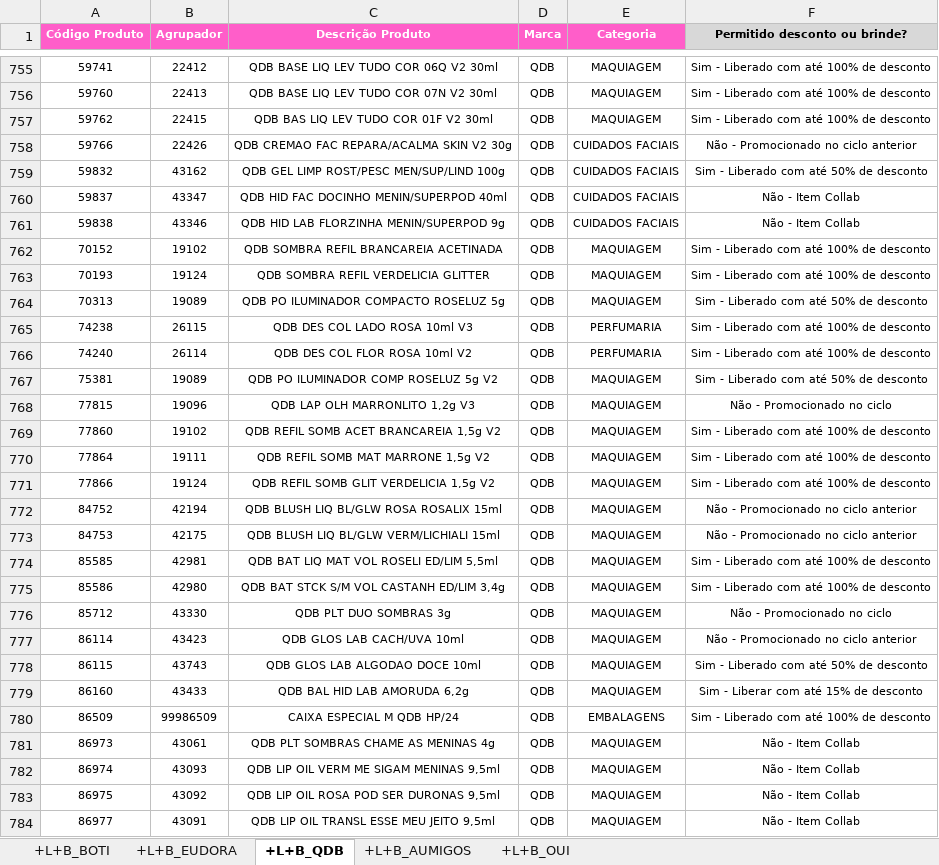
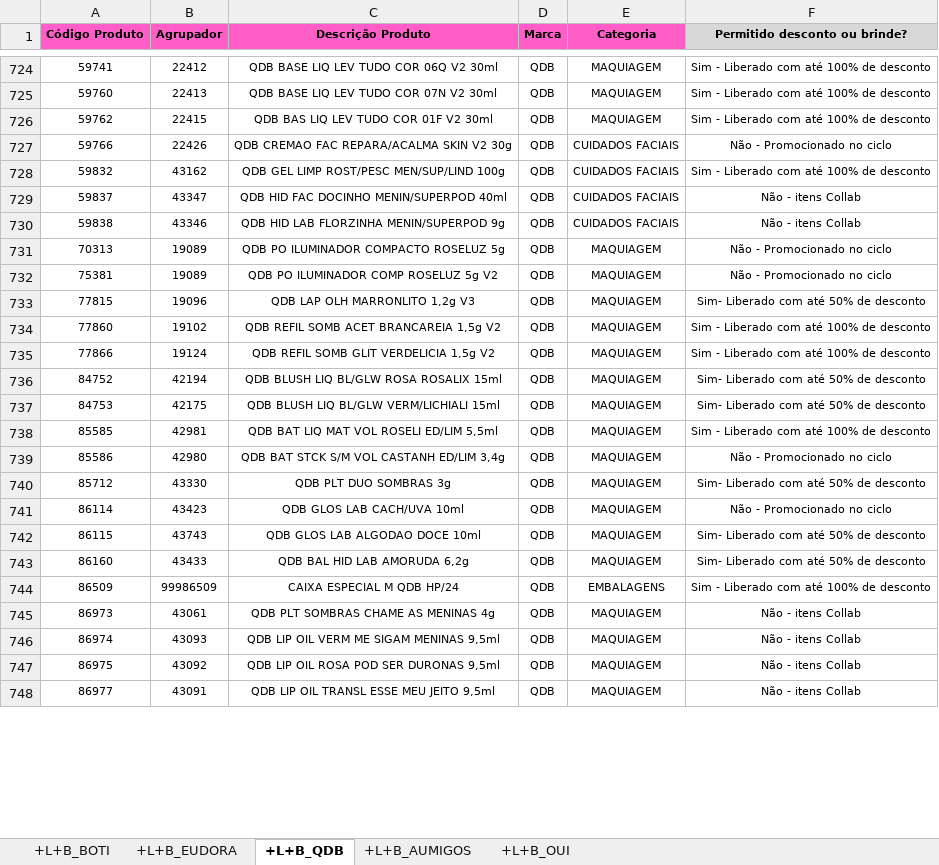
Before and after one commit to alcinadadosti-worspace/CrossingSheets, an Excel workbook: bd.xlsx, sheet +L+B_QDB, drawn as a sheet; only a part is shown, gaps mark what is left out; values as stored, in another font and other column widths than the file's, no borders; conditional formats not drawn; removed rows and columns are numbered as before the commit, all else as after; the diff covers the shown part only; the diff names each change by its address in the sheet, - before the commit and + after, or states it on an @@ line.

```diff
--- a/bd.xlsx (sheet +L+B_QDB)
+++ b/bd.xlsx (sheet +L+B_QDB)
-A1:E1 text colour: #FFFFFF
+A1:E1 text colour: black
-F727 (Permitido desconto ou brinde?): Não - Promocionado no ciclo anterior
+F727 (Permitido desconto ou brinde?): Não - Promocionado no ciclo
-F728 (Permitido desconto ou brinde?): Sim - Liberado com até 50% de desconto
+F728 (Permitido desconto ou brinde?): Sim - Liberado com até 100% de desconto
-F729:F730 (Permitido desconto ou brinde?): Não - Item Collab
+F729:F730 (Permitido desconto ou brinde?): Não - itens Collab
-row 762: 70152 | 19102 | QDB SOMBRA REFIL BRANCAREIA ACETINADA | QDB | MAQUIAGEM | Sim - Liberado com até 100% de desconto
-row 763: 70193 | 19124 | QDB SOMBRA REFIL VERDELICIA GLITTER | QDB | MAQUIAGEM | Sim - Liberado com até 100% de desconto
-F731 (Permitido desconto ou brinde?): Sim - Liberado com até 50% de desconto
+F731 (Permitido desconto ou brinde?): Não - Promocionado no ciclo
-row 765: 74238 | 26115 | QDB DES COL LADO ROSA 10ml V3 | QDB | PERFUMARIA | Sim - Liberado com até 100% de desconto
-row 766: 74240 | 26114 | QDB DES COL FLOR ROSA 10ml V2 | QDB | PERFUMARIA | Sim - Liberado com até 100% de desconto
-F732 (Permitido desconto ou brinde?): Sim - Liberado com até 50% de desconto
+F732 (Permitido desconto ou brinde?): Não - Promocionado no ciclo
-F733 (Permitido desconto ou brinde?): Não - Promocionado no ciclo
+F733 (Permitido desconto ou brinde?): Sim- Liberado com até 50% de desconto
-row 770: 77864 | 19111 | QDB REFIL SOMB MAT MARRONE 1,5g V2 | QDB | MAQUIAGEM | Sim - Liberado com até 100% de desconto
-F736:F737 (Permitido desconto ou brinde?): Não - Promocionado no ciclo anterior
+F736:F737 (Permitido desconto ou brinde?): Sim- Liberado com até 50% de desconto
-F739 (Permitido desconto ou brinde?): Sim - Liberado com até 100% de desconto
+F739 (Permitido desconto ou brinde?): Não - Promocionado no ciclo
-F740 (Permitido desconto ou brinde?): Não - Promocionado no ciclo
+F740 (Permitido desconto ou brinde?): Sim- Liberado com até 50% de desconto
-F741 (Permitido desconto ou brinde?): Não - Promocionado no ciclo anterior
+F741 (Permitido desconto ou brinde?): Não - Promocionado no ciclo
-F742 (Permitido desconto ou brinde?): Sim - Liberado com até 50% de desconto
+F742 (Permitido desconto ou brinde?): Sim- Liberado com até 50% de desconto
-F743 (Permitido desconto ou brinde?): Sim - Liberar com até 15% de desconto
+F743 (Permitido desconto ou brinde?): Sim- Liberado com até 50% de desconto
-F745:F748 (Permitido desconto ou brinde?): Não - Item Collab
+F745:F748 (Permitido desconto ou brinde?): Não - itens Collab
```
Also changed, not shown: 31 removed rows and 620 edited cells elsewhere in this sheet, sheet +L+B_BOTI, sheet +L+B_EUDORA, sheet +L+B_OUI, sheet +L+B_AUMIGOS, 1 other file.
